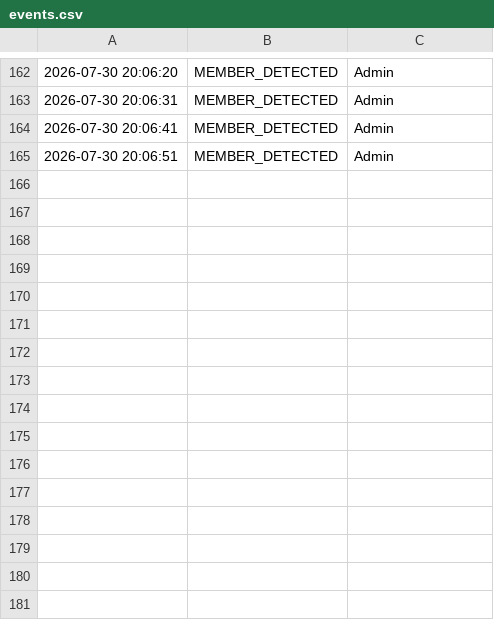
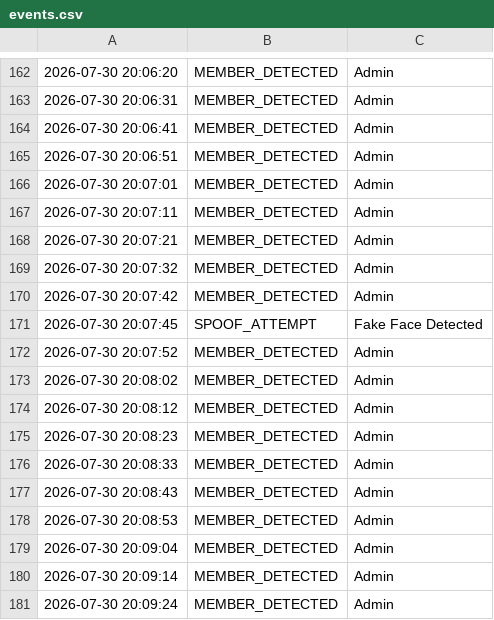
Before and after one commit to LakshmiNarayananP15/home_surveillance, a CSV file: logs/events.csv, drawn as a sheet; only a part is shown, gaps mark what is left out; the diff names each change by its address in the sheet, - before the commit and + after, or states it on an @@ line.

Commit message:
feat: add initial surveillance event log file with detection data

```diff
--- a/logs/events.csv
+++ b/logs/events.csv
+row 166: 2026-07-30 20:07:01 | MEMBER_DETECTED | Admin
+row 167: 2026-07-30 20:07:11 | MEMBER_DETECTED | Admin
+row 168: 2026-07-30 20:07:21 | MEMBER_DETECTED | Admin
+row 169: 2026-07-30 20:07:32 | MEMBER_DETECTED | Admin
+row 170: 2026-07-30 20:07:42 | MEMBER_DETECTED | Admin
+row 171: 2026-07-30 20:07:45 | SPOOF_ATTEMPT | Fake Face Detected
+row 172: 2026-07-30 20:07:52 | MEMBER_DETECTED | Admin
+row 173: 2026-07-30 20:08:02 | MEMBER_DETECTED | Admin
+row 174: 2026-07-30 20:08:12 | MEMBER_DETECTED | Admin
+row 175: 2026-07-30 20:08:23 | MEMBER_DETECTED | Admin
+row 176: 2026-07-30 20:08:33 | MEMBER_DETECTED | Admin
+row 177: 2026-07-30 20:08:43 | MEMBER_DETECTED | Admin
+row 178: 2026-07-30 20:08:53 | MEMBER_DETECTED | Admin
+row 179: 2026-07-30 20:09:04 | MEMBER_DETECTED | Admin
+row 180: 2026-07-30 20:09:14 | MEMBER_DETECTED | Admin
+row 181: 2026-07-30 20:09:24 | MEMBER_DETECTED | Admin
```
